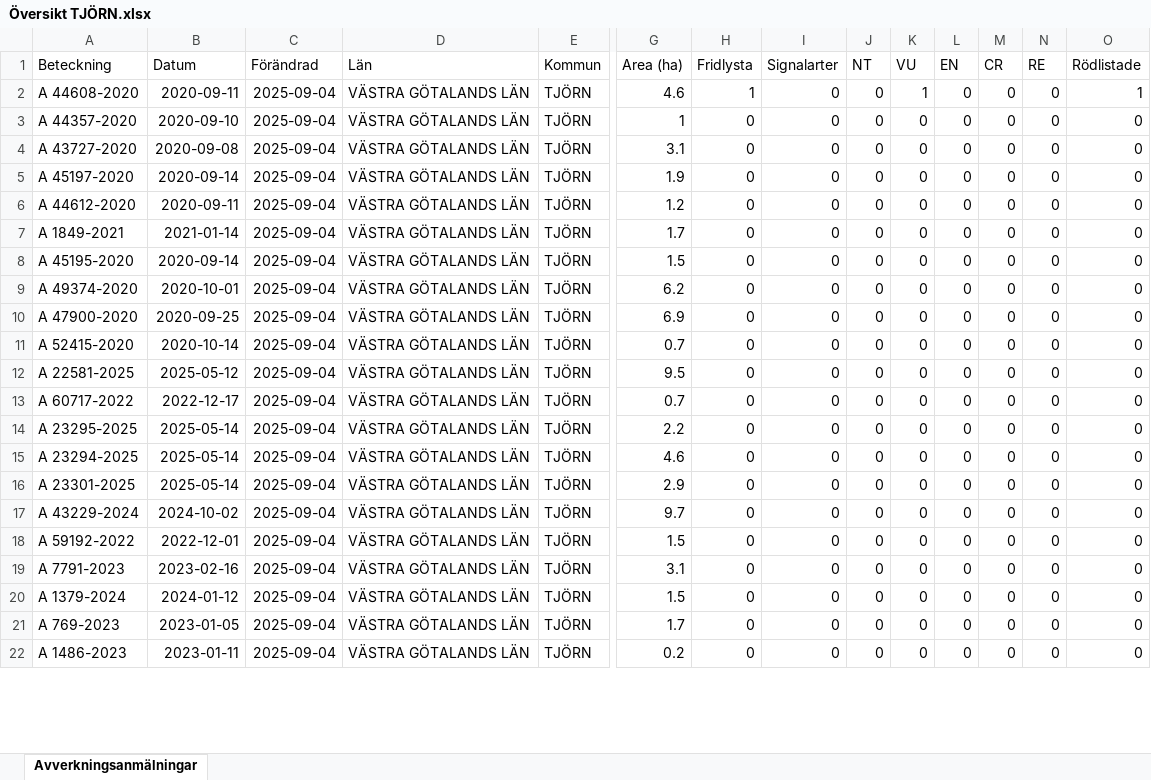
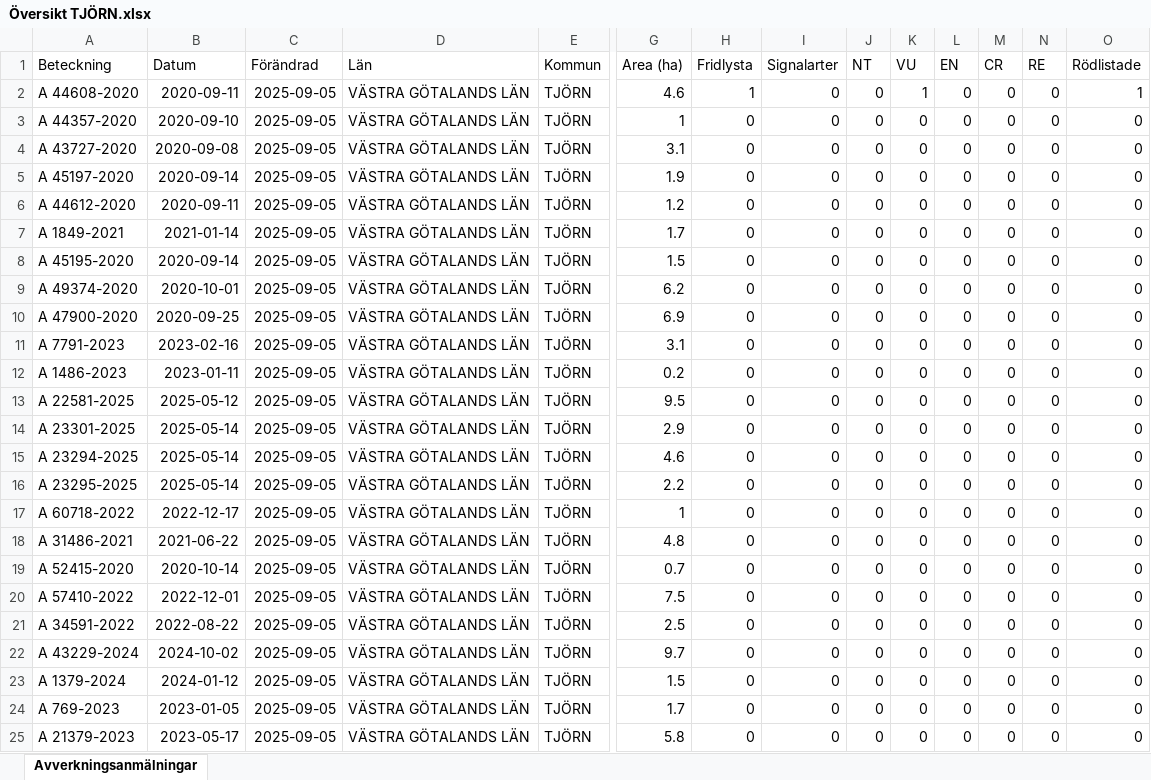
Before and after one commit to klasma/Logging_1419, an Excel workbook: Översikt TJÖRN.xlsx, sheet Avverkningsanmälningar, drawn as a sheet; only a part is shown, gaps mark what is left out; values as stored, in another font and other column widths than the file's, no borders; addresses are those after the commit; rows hold the shown columns only; the diff covers the shown part only; the diff names each change by its address in the sheet, - before the commit and + after, or states it on an @@ line.

```diff
--- a/Översikt TJÖRN.xlsx (sheet Avverkningsanmälningar)
+++ b/Översikt TJÖRN.xlsx (sheet Avverkningsanmälningar)
-C2:C10 (Förändrad): 2025-09-04
+C2:C10 (Förändrad): 2025-09-05
+row 11: A 7791-2023 | 2023-02-16 | 2025-09-05 | VÄSTRA GÖTALANDS LÄN | TJÖRN | 3.1 | 0 | 0 | 0 | 0 | 0 | 0 | 0 | 0
-A12 (Beteckning): A 52415-2020
+A12 (Beteckning): A 1486-2023
-B12 (Datum): 2020-10-14
+B12 (Datum): 2023-01-11
-C12:C14 (Förändrad): 2025-09-04
+C12:C14 (Förändrad): 2025-09-05
-G12 (Area (ha)): 0.7
+G12 (Area (ha)): 0.2
-A14 (Beteckning): A 60717-2022
+A14 (Beteckning): A 23301-2025
-B14 (Datum): 2022-12-17
+B14 (Datum): 2025-05-14
-G14 (Area (ha)): 0.7
+G14 (Area (ha)): 2.9
+row 15: A 23294-2025 | 2025-05-14 | 2025-09-05 | VÄSTRA GÖTALANDS LÄN | TJÖRN | 4.6 | 0 | 0 | 0 | 0 | 0 | 0 | 0 | 0
-C16:C20 (Förändrad): 2025-09-04
+C16:C20 (Förändrad): 2025-09-05
-A17 (Beteckning): A 23294-2025
+A17 (Beteckning): A 60718-2022
-B17 (Datum): 2025-05-14
+B17 (Datum): 2022-12-17
-G17 (Area (ha)): 4.6
+G17 (Area (ha)): 1
-A18 (Beteckning): A 23301-2025
+A18 (Beteckning): A 31486-2021
-B18 (Datum): 2025-05-14
+B18 (Datum): 2021-06-22
-G18 (Area (ha)): 2.9
+G18 (Area (ha)): 4.8
-A19 (Beteckning): A 43229-2024
+A19 (Beteckning): A 52415-2020
-B19 (Datum): 2024-10-02
+B19 (Datum): 2020-10-14
-G19 (Area (ha)): 9.7
+G19 (Area (ha)): 0.7
-A20 (Beteckning): A 59192-2022
+A20 (Beteckning): A 57410-2022
-G20 (Area (ha)): 1.5
+G20 (Area (ha)): 7.5
+row 21: A 34591-2022 | 2022-08-22 | 2025-09-05 | VÄSTRA GÖTALANDS LÄN | TJÖRN | 2.5 | 0 | 0 | 0 | 0 | 0 | 0 | 0 | 0
-A22 (Beteckning): A 7791-2023
+A22 (Beteckning): A 43229-2024
-B22 (Datum): 2023-02-16
+B22 (Datum): 2024-10-02
-C22:C25 (Förändrad): 2025-09-04
+C22:C25 (Förändrad): 2025-09-05
-G22 (Area (ha)): 3.1
+G22 (Area (ha)): 9.7
-A25 (Beteckning): A 1486-2023
+A25 (Beteckning): A 21379-2023
-B25 (Datum): 2023-01-11
+B25 (Datum): 2023-05-17
-G25 (Area (ha)): 0.2
+G25 (Area (ha)): 5.8
```
Also changed, not shown: 3 added rows, 6 removed rows and 30 edited cells elsewhere in this sheet, artfynd/A 44608-2020 artfynd.xlsx, 5 other files.
